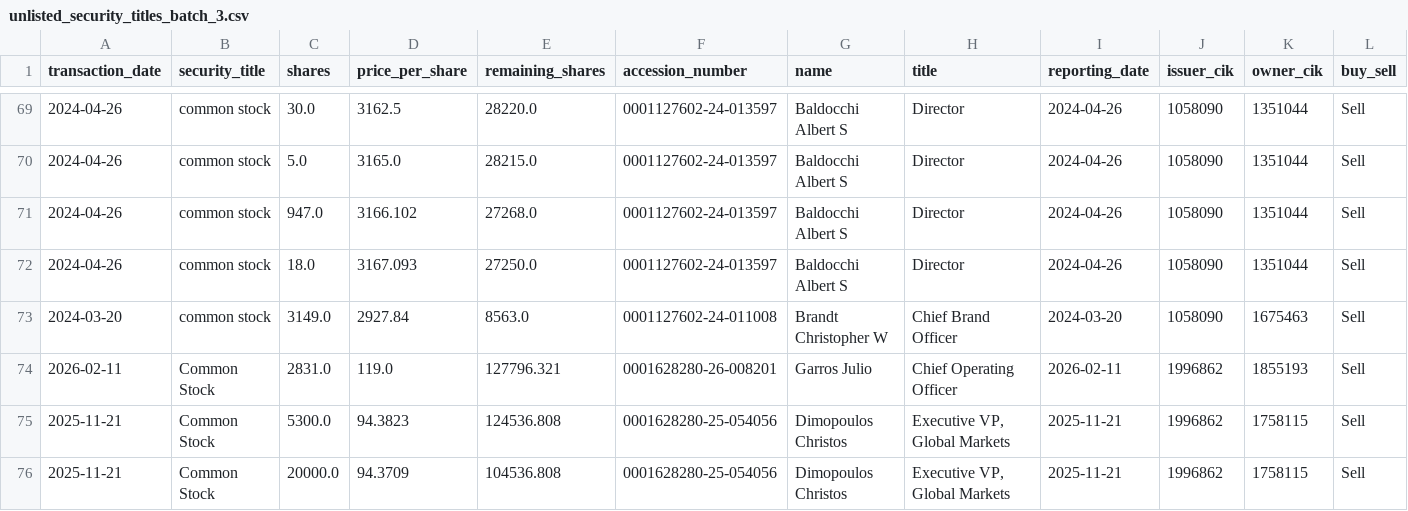
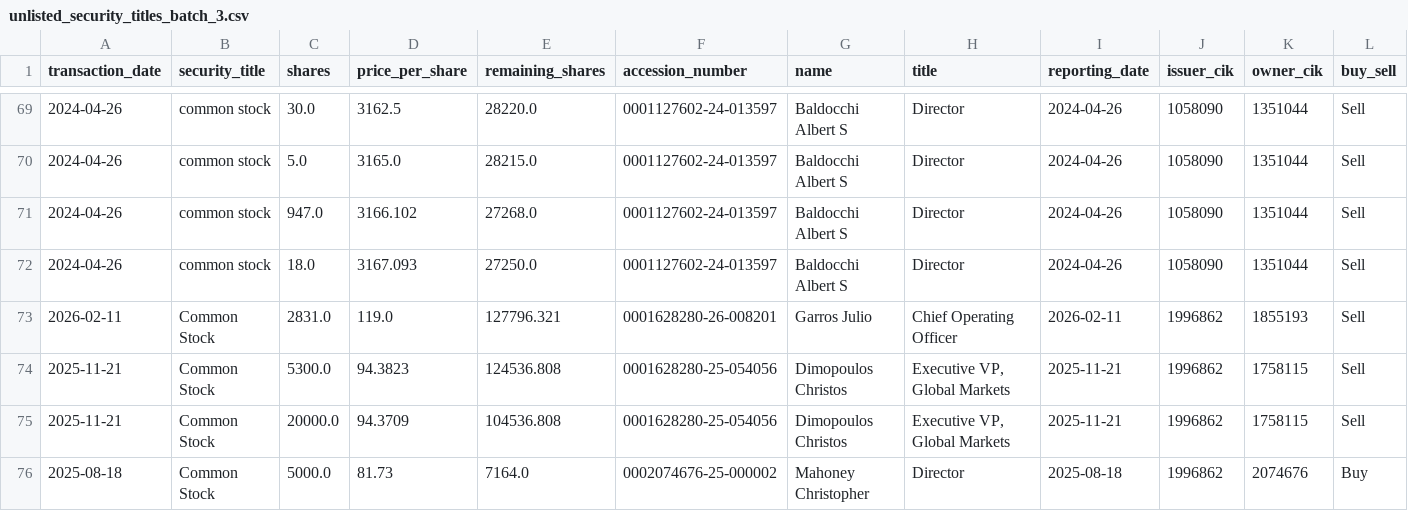
Before and after one commit to supertypeai/sectors_us_insider_trading, a CSV file: unlisted_security_titles_batch_3.csv, drawn as a sheet; only a part is shown, gaps mark what is left out; the shorter side is filled out with more unchanged rows; rows hold the shown columns only; the diff names each change by its address in the sheet, - before the commit and + after, or states it on an @@ line.

```diff
--- a/unlisted_security_titles_batch_3.csv
+++ b/unlisted_security_titles_batch_3.csv
-row 73: 2024-03-20 | common stock | 3149.0 | 2927.84 | 8563.0 | 0001127602-24-011008 | Brandt Christopher W | Chief Brand Officer | 2024-03-20 | 1058090 | 1675463 | Sell
```
